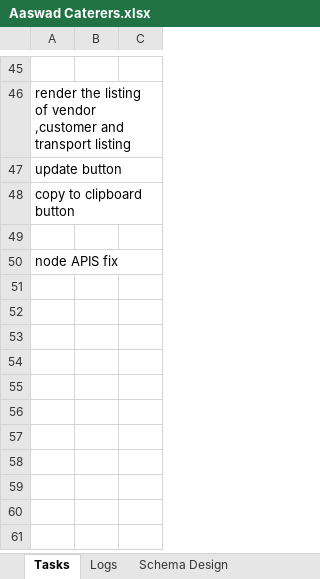
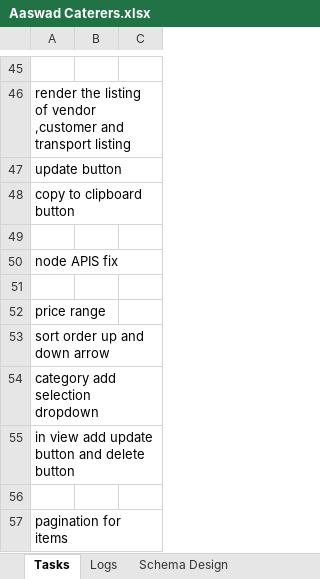
Before and after one commit to aashayvanpal/learning, an Excel workbook: Aaswad Caterers.xlsx, sheet Tasks, drawn as a sheet; only a part is shown, gaps mark what is left out; values as stored, in another font and other column widths than the file's, no borders; the diff names each change by its address in the sheet, - before the commit and + after, or states it on an @@ line.

```diff
--- a/Aaswad Caterers.xlsx (sheet Tasks)
+++ b/Aaswad Caterers.xlsx (sheet Tasks)
+row 51: (empty)
+row 52: price range
+row 53: sort order up and down arrow
+row 54: category add selection dropdown
+row 55: in view add update button and delete button
+row 56: (empty)
+row 57: pagination for items
```
Also changed, not shown: sheet Schema Design, 6 other files.
